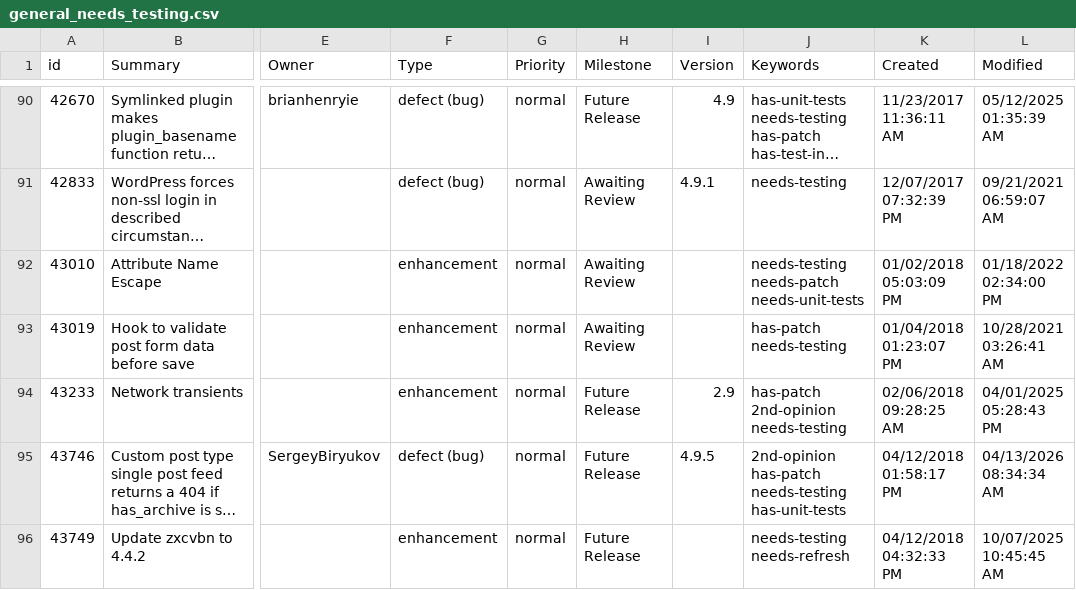
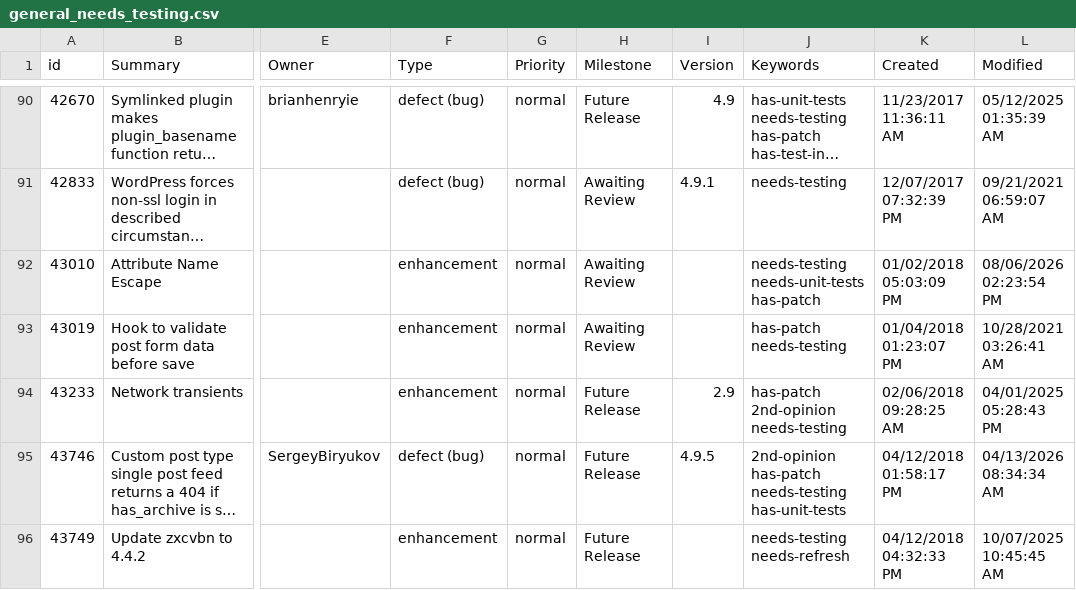
Before and after one commit to jamesbregenzer/wp-core-radar, a CSV file: data/raw/manual/2026-08-06/general_needs_testing.csv, drawn as a sheet; only a part is shown, gaps mark what is left out; long unchanged cells end in …; the diff names each change by its address in the sheet, - before the commit and + after, or states it on an @@ line.

Commit message:
Update radar data

```diff
--- a/data/raw/manual/2026-08-06/general_needs_testing.csv
+++ b/data/raw/manual/2026-08-06/general_needs_testing.csv
-J92 (Keywords): needs-testing needs-patch needs-unit-tests
+J92 (Keywords): needs-testing needs-unit-tests has-patch
-L92 (Modified): 01/18/2022 02:34:00 PM
+L92 (Modified): 08/06/2026 02:23:54 PM
```
Also changed, not shown: 5 other files.
